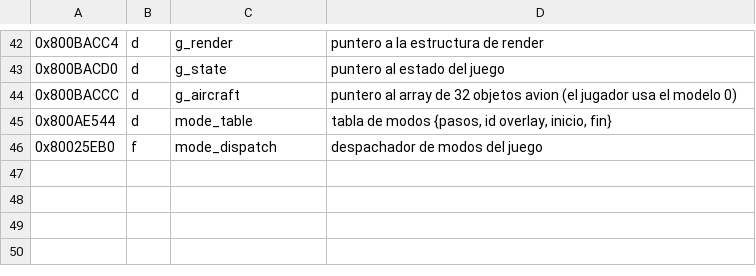
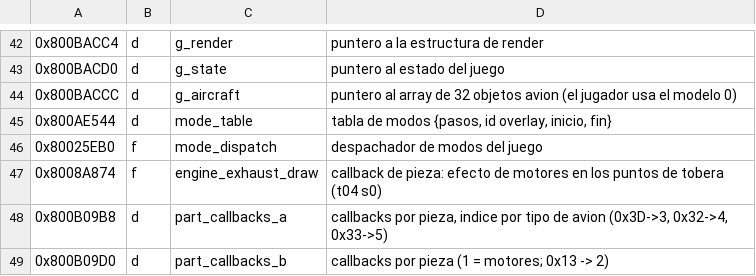
Before and after one commit to vzepec/ac3-decomp, a TSV file: tools/ghidra/names.tsv, drawn as a sheet; only a part is shown, gaps mark what is left out; the diff names each change by its address in the sheet, - before the commit and + after, or states it on an @@ line.

```diff
--- a/tools/ghidra/names.tsv
+++ b/tools/ghidra/names.tsv
+row 47: 0x8008A874 | f | engine_exhaust_draw | callback de pieza: efecto de motores en los puntos de tobera (t04 s0)
+row 48: 0x800B09B8 | d | part_callbacks_a | callbacks por pieza, indice por tipo de avion (0x3D->3, 0x32->4, 0x33->5)
+row 49: 0x800B09D0 | d | part_callbacks_b | callbacks por pieza (1 = motores; 0x13 -> 2)
```
Also changed, not shown: 4 other files.
